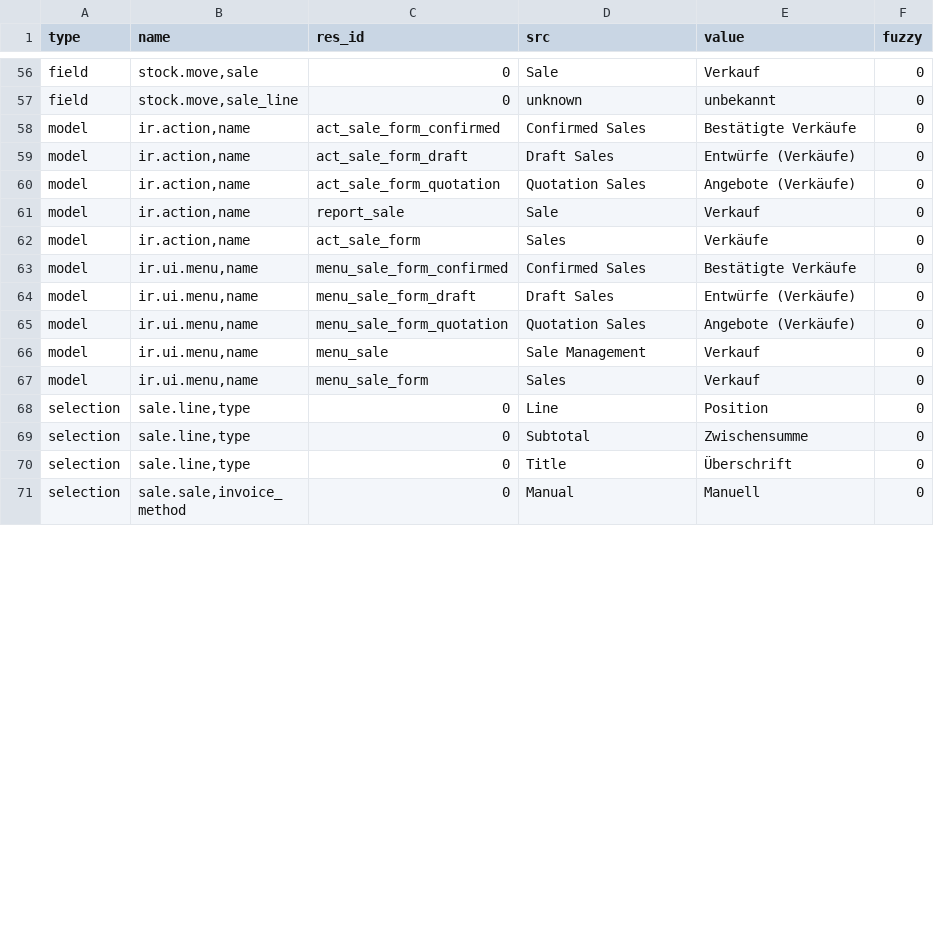
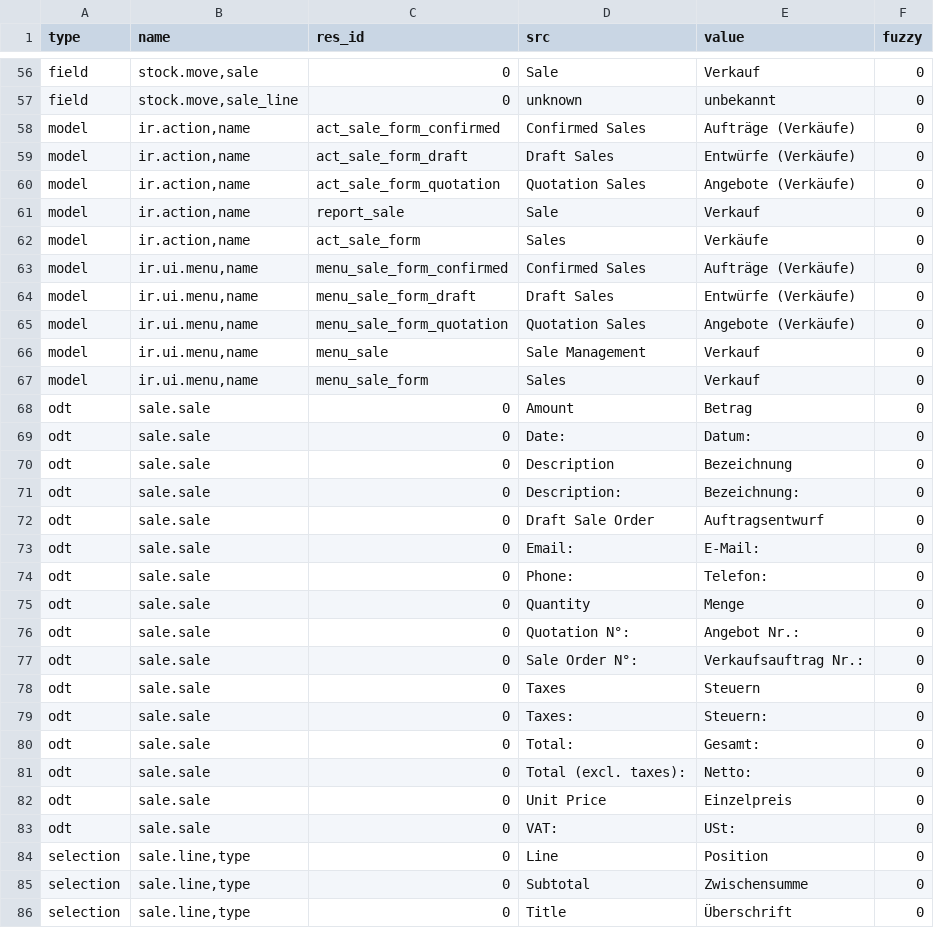
Before and after one commit to bala4901/sale, a CSV file: de_DE.csv, drawn as a sheet; only a part is shown, gaps mark what is left out; the shorter side is filled out with more unchanged rows; the diff covers the shown part only.

Commit message:
updated translation for de_DE

```diff
--- a/de_DE.csv
+++ b/de_DE.csv
@@ -57,3 +57,3 @@ field,"stock.move,sale",0,Sale,Verkauf,0
 field,"stock.move,sale_line",0,unknown,unbekannt,0
-model,"ir.action,name",act_sale_form_confirmed,Confirmed Sales,Bestätigte Verkäufe,0
+model,"ir.action,name",act_sale_form_confirmed,Confirmed Sales,Aufträge (Verkäufe),0
 model,"ir.action,name",act_sale_form_draft,Draft Sales,Entwürfe (Verkäufe),0
@@ -62,3 +62,3 @@ model,"ir.action,name",report_sale,Sale,Verkauf,0
 model,"ir.action,name",act_sale_form,Sales,Verkäufe,0
-model,"ir.ui.menu,name",menu_sale_form_confirmed,Confirmed Sales,Bestätigte Verkäufe,0
+model,"ir.ui.menu,name",menu_sale_form_confirmed,Confirmed Sales,Aufträge (Verkäufe),0
 model,"ir.ui.menu,name",menu_sale_form_draft,Draft Sales,Entwürfe (Verkäufe),0
@@ -67,2 +67,18 @@ model,"ir.ui.menu,name",menu_sale,Sale Management,Verkauf,0
 model,"ir.ui.menu,name",menu_sale_form,Sales,Verkauf,0
+odt,sale.sale,0,Amount,Betrag,0
+odt,sale.sale,0,Date:,Datum:,0
+odt,sale.sale,0,Description,Bezeichnung,0
+odt,sale.sale,0,Description:,Bezeichnung:,0
+odt,sale.sale,0,Draft Sale Order,Auftragsentwurf,0
+odt,sale.sale,0,Email:,E-Mail:,0
+odt,sale.sale,0,Phone:,Telefon:,0
+odt,sale.sale,0,Quantity,Menge,0
+odt,sale.sale,0,Quotation N°:,Angebot Nr.:,0
+odt,sale.sale,0,Sale Order N°:,Verkaufsauftrag Nr.:,0
+odt,sale.sale,0,Taxes,Steuern,0
+odt,sale.sale,0,Taxes:,Steuern:,0
+odt,sale.sale,0,Total:,Gesamt:,0
+odt,sale.sale,0,Total (excl. taxes):,Netto:,0
+odt,sale.sale,0,Unit Price,Einzelpreis,0
+odt,sale.sale,0,VAT:,USt:,0
 selection,"sale.line,type",0,Line,Position,0
```
Also changed, not shown: 11 edited cells elsewhere in this file.
